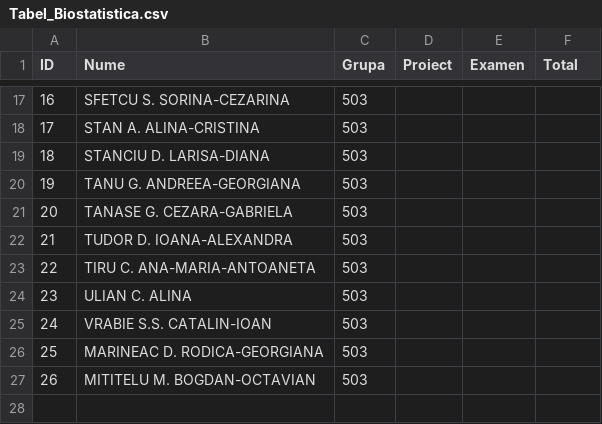
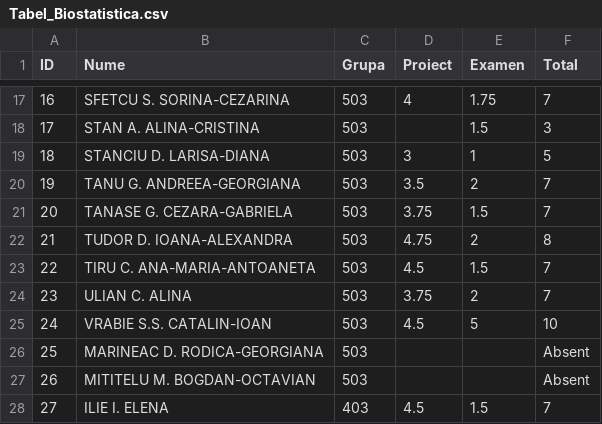
Before and after one commit to AlexAmarioarei/AlexAmarioarei.github.io, a CSV file: Teaching/Biostatistics/results/Tabel_Biostatistica.csv, drawn as a sheet; only a part is shown, gaps mark what is left out; the diff covers the shown part only.

```diff
--- a/Teaching/Biostatistics/results/Tabel_Biostatistica.csv
+++ b/Teaching/Biostatistics/results/Tabel_Biostatistica.csv
@@ -17,11 +17,12 @@
-16,SFETCU S. SORINA-CEZARINA,503,,,
-17,STAN A. ALINA-CRISTINA,503,,,
-18,STANCIU D. LARISA-DIANA,503,,,
-19,TANU G. ANDREEA-GEORGIANA,503,,,
-20,TANASE G. CEZARA-GABRIELA,503,,,
-21,TUDOR D. IOANA-ALEXANDRA,503,,,
-22,TIRU C. ANA-MARIA-ANTOANETA,503,,,
-23,ULIAN C. ALINA,503,,,
-24,VRABIE S.S. CATALIN-IOAN,503,,,
-25,MARINEAC D. RODICA-GEORGIANA,503,,,
-26,MITITELU M. BOGDAN-OCTAVIAN,503,,,
+16,SFETCU S. SORINA-CEZARINA,503,4,1.75,7
+17,STAN A. ALINA-CRISTINA,503,,1.5,3
+18,STANCIU D. LARISA-DIANA,503,3,1,5
+19,TANU G. ANDREEA-GEORGIANA,503,3.5,2,7
+20,TANASE G. CEZARA-GABRIELA,503,3.75,1.5,7
+21,TUDOR D. IOANA-ALEXANDRA,503,4.75,2,8
+22,TIRU C. ANA-MARIA-ANTOANETA,503,4.5,1.5,7
+23,ULIAN C. ALINA,503,3.75,2,7
+24,VRABIE S.S. CATALIN-IOAN,503,4.5,5,10
+25,MARINEAC D. RODICA-GEORGIANA,503,,,Absent
+26,MITITELU M. BOGDAN-OCTAVIAN,503,,,Absent
+27,ILIE I. ELENA,403,4.5,1.5,7
```
Also changed, not shown: 40 edited cells elsewhere in this file, 10 other files.
